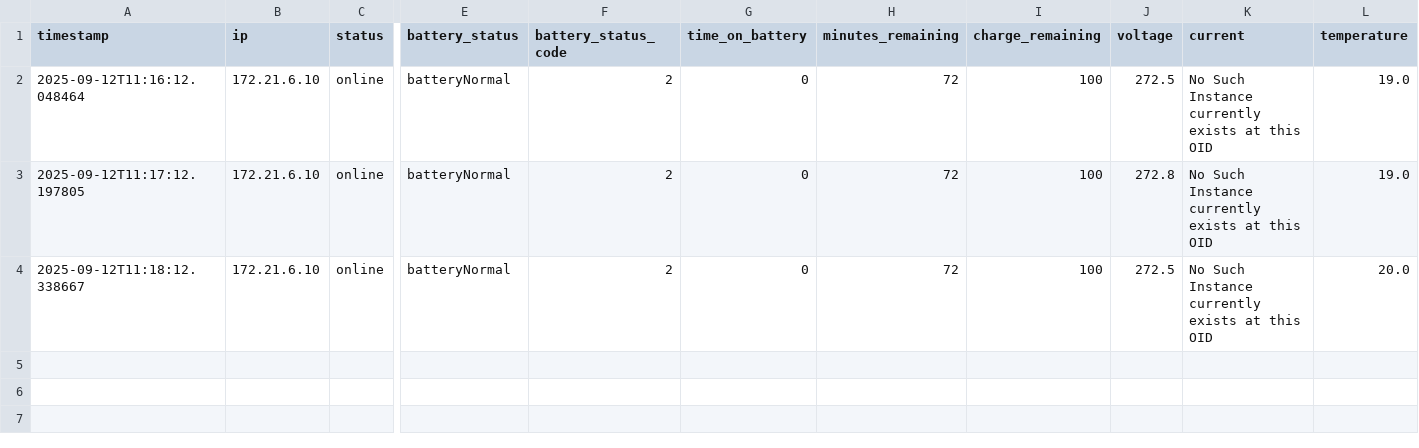
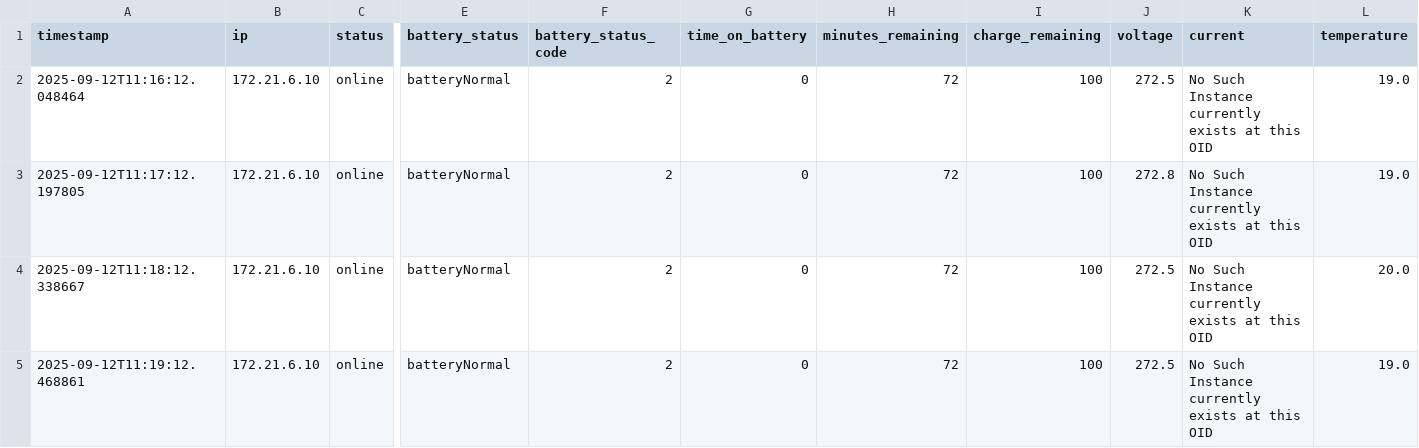
Before and after one commit to VSitdev407/02_ups_snmp, a CSV file: logs/7F_UPS_20250912.csv, drawn as a sheet; only a part is shown, gaps mark what is left out; rows hold the shown columns only; the diff names each change by its address in the sheet, - before the commit and + after, or states it on an @@ line.

```diff
--- a/logs/7F_UPS_20250912.csv
+++ b/logs/7F_UPS_20250912.csv
+row 5: 2025-09-12T11:19:12.468861 | 172.21.6.10 | online | batteryNormal | 2 | 0 | 72 | 100 | 272.5 | No Such Instance currently exists at this OID | 19.0
```
Also changed, not shown: logs/10F_UPS_20250912.csv, logs/3F_UPS_20250912.csv, 4 other files.
